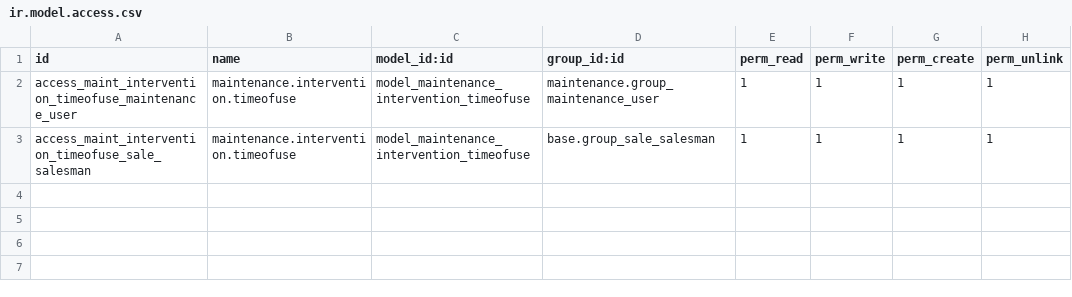
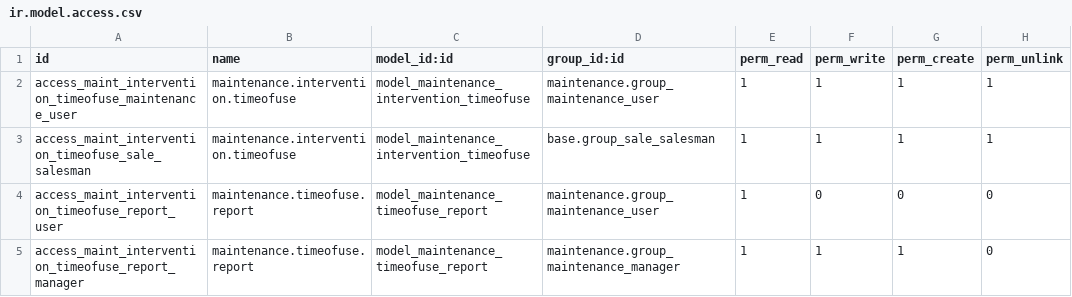
Before and after one commit to mdelneo/elneo-openobject, a CSV file: maintenance_timeofuse/security/ir.model.access.csv, drawn as a sheet.

Commit message:
[ADD] reports

```diff
--- a/maintenance_timeofuse/security/ir.model.access.csv
+++ b/maintenance_timeofuse/security/ir.model.access.csv
@@ -3 +3,3 @@
 "access_maint_intervention_timeofuse_sale_salesman","maintenance.intervention.timeofuse","model_maintenance_intervention_timeofuse","base.group_sale_salesman",1,1,1,1
+"access_maint_intervention_timeofuse_report_user","maintenance.timeofuse.report","model_maintenance_timeofuse_report","maintenance.group_maintenance_user",1,0,0,0
+"access_maint_intervention_timeofuse_report_manager","maintenance.timeofuse.report","model_maintenance_timeofuse_report","maintenance.group_maintenance_manager",1,1,1,0
```
Also changed, not shown: 5 other files.
